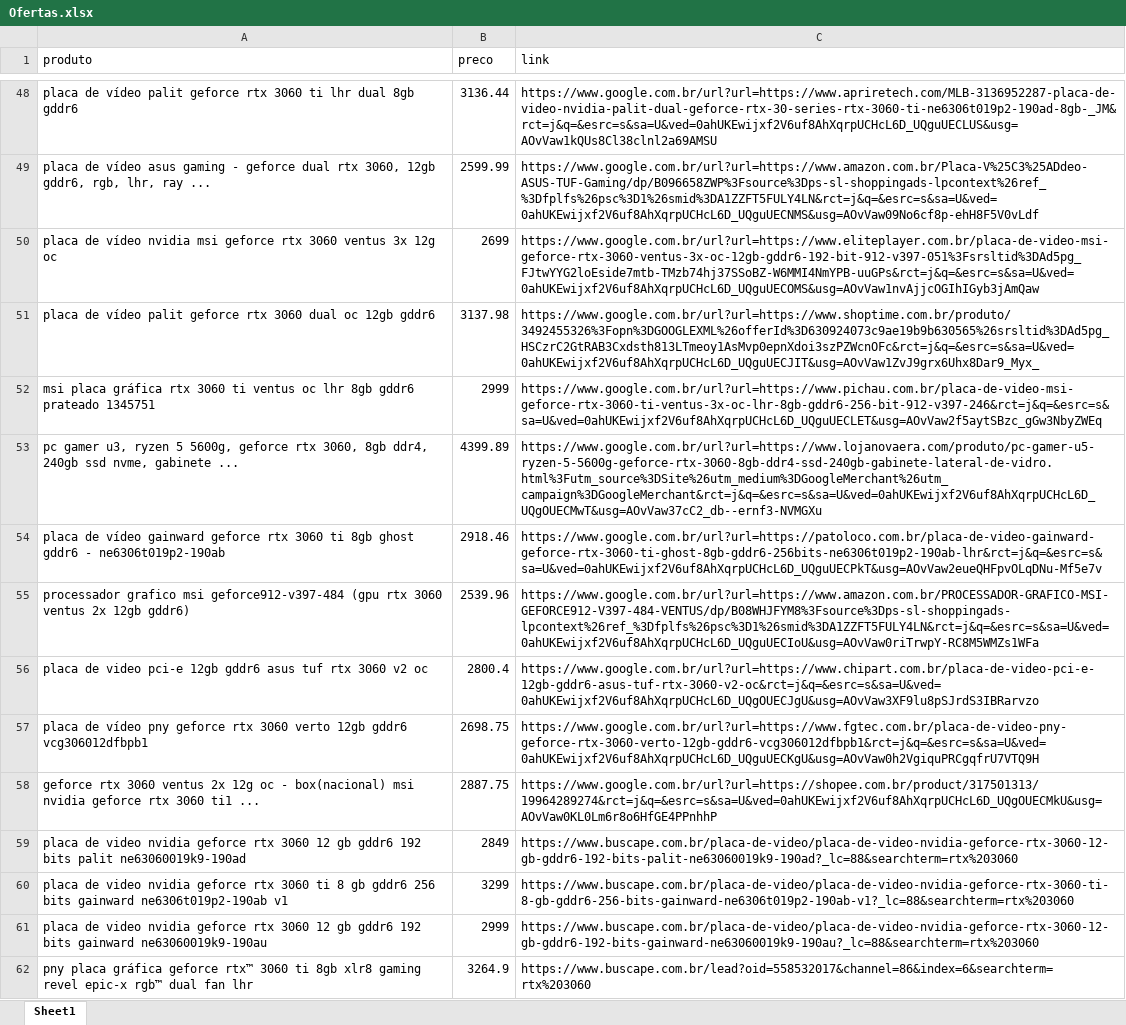
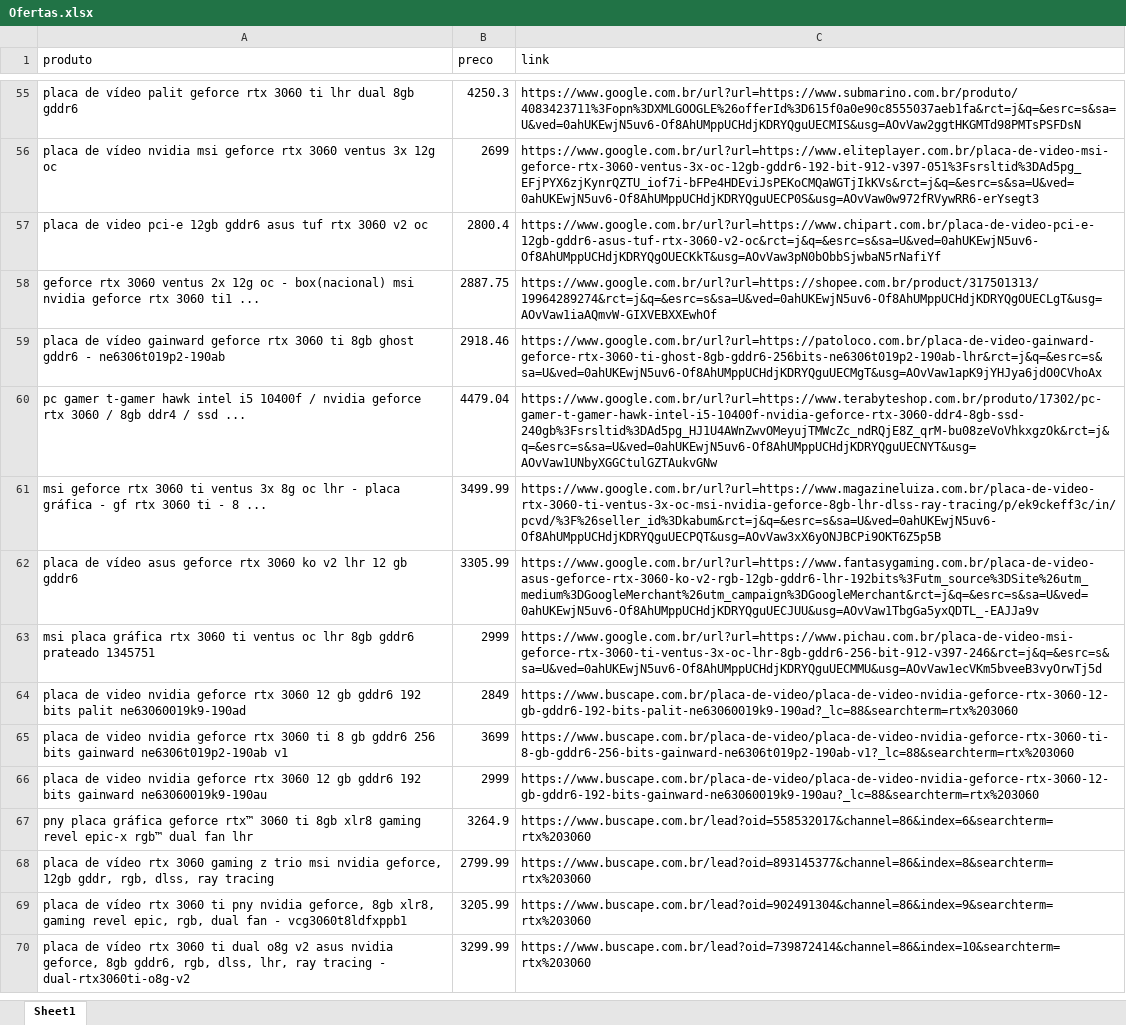
Before and after one commit to vincenzofadda/selenium-automacao-web, an Excel workbook: Ofertas.xlsx, sheet Sheet1, drawn as a sheet; only a part is shown, gaps mark what is left out; the shorter side is filled out with more unchanged rows; values as stored, in another font and other column widths than the file's, no cell formats; removed rows and columns are numbered as before the commit, all else as after; the diff covers the shown part only; the diff names each change by its address in the sheet, - before the commit and + after, or states it on an @@ line.

```diff
--- a/Ofertas.xlsx (sheet Sheet1)
+++ b/Ofertas.xlsx (sheet Sheet1)
-B55 (preco): 3136.44
+B55 (preco): 4250.3
-C55 (link): https://www.google.com.br/url?url=https://www.apriretech.com/MLB-3136952287-placa-de-video-nvidia-palit-dual-geforce-rtx-30-series-rtx-3060-ti-ne6306t019p2-190ad-8gb-_JM&rct=j&q=&esrc=s&sa=U&ved=0ahUKEwijxf2V6uf8AhXqrpUCHcL6D_UQguUECLUS&usg=AOvVaw1kQUs8Cl38clnl2a69AMSU
+C55 (link): https://www.google.com.br/url?url=https://www.submarino.com.br/produto/4083423711%3Fopn%3DXMLGOOGLE%26offerId%3D615f0a0e90c8555037aeb1fa&rct=j&q=&esrc=s&sa=U&ved=0ahUKEwjN5uv6-Of8AhUMppUCHdjKDRYQguUECMIS&usg=AOvVaw2ggtHKGMTd98PMTsPSFDsN
-row 49: placa de vídeo asus gaming - geforce dual rtx 3060, 12gb gddr6, rgb, lhr, ray ... | 2599.99 | https://www.google.com.br/url?url=https://www.amazon.com.br/Placa-V%25C3%25ADdeo-ASUS-TUF-Gaming/dp/B096658ZWP%3Fsource%3Dps-sl-shoppingads-lpcontext%26ref_%3Dfplfs%26psc%3D1%26smid%3DA1ZZFT5FULY4LN&rct=j&q=&esrc=s&sa=U&ved=0ahUKEwijxf2V6uf8AhXqrpUCHcL6D_UQguUECNMS&usg=AOvVaw09No6cf8p-ehH8F5V0vLdf
-C56 (link): https://www.google.com.br/url?url=https://www.eliteplayer.com.br/placa-de-video-msi-geforce-rtx-3060-ventus-3x-oc-12gb-gddr6-192-bit-912-v397-051%3Fsrsltid%3DAd5pg_FJtwYYG2loEside7mtb-TMzb74hj37SSoBZ-W6MMI4NmYPB-uuGPs&rct=j&q=&esrc=s&sa=U&ved=0ahUKEwijxf2V6uf8AhXqrpUCHcL6D_UQguUECOMS&usg=AOvVaw1nvAjjcOGIhIGyb3jAmQaw
+C56 (link): https://www.google.com.br/url?url=https://www.eliteplayer.com.br/placa-de-video-msi-geforce-rtx-3060-ventus-3x-oc-12gb-gddr6-192-bit-912-v397-051%3Fsrsltid%3DAd5pg_EFjPYX6zjKynrQZTU_iof7i-bFPe4HDEviJsPEKoCMQaWGTjIkKVs&rct=j&q=&esrc=s&sa=U&ved=0ahUKEwjN5uv6-Of8AhUMppUCHdjKDRYQguUECP0S&usg=AOvVaw0w972fRVywRR6-erYsegt3
-row 51: placa de vídeo palit geforce rtx 3060 dual oc 12gb gddr6 | 3137.98 | https://www.google.com.br/url?url=https://www.shoptime.com.br/produto/3492455326%3Fopn%3DGOOGLEXML%26offerId%3D630924073c9ae19b9b630565%26srsltid%3DAd5pg_HSCzrC2GtRAB3Cxdsth813LTmeoy1AsMvp0epnXdoi3szPZWcnOFc&rct=j&q=&esrc=s&sa=U&ved=0ahUKEwijxf2V6uf8AhXqrpUCHcL6D_UQguUECJIT&usg=AOvVaw1ZvJ9grx6Uhx8Dar9_Myx_
-row 52: msi placa gráfica rtx 3060 ti ventus oc lhr 8gb gddr6 prateado 1345751 | 2999 | https://www.google.com.br/url?url=https://www.pichau.com.br/placa-de-video-msi-geforce-rtx-3060-ti-ventus-3x-oc-lhr-8gb-gddr6-256-bit-912-v397-246&rct=j&q=&esrc=s&sa=U&ved=0ahUKEwijxf2V6uf8AhXqrpUCHcL6D_UQguUECLET&usg=AOvVaw2f5aytSBzc_gGw3NbyZWEq
-row 53: pc gamer u3, ryzen 5 5600g, geforce rtx 3060, 8gb ddr4, 240gb ssd nvme, gabinete ... | 4399.89 | https://www.google.com.br/url?url=https://www.lojanovaera.com/produto/pc-gamer-u5-ryzen-5-5600g-geforce-rtx-3060-8gb-ddr4-ssd-240gb-gabinete-lateral-de-vidro.html%3Futm_source%3DSite%26utm_medium%3DGoogleMerchant%26utm_campaign%3DGoogleMerchant&rct=j&q=&esrc=s&sa=U&ved=0ahUKEwijxf2V6uf8AhXqrpUCHcL6D_UQgOUECMwT&usg=AOvVaw37cC2_db--ernf3-NVMGXu
-row 54: placa de vídeo gainward geforce rtx 3060 ti 8gb ghost gddr6 - ne6306t019p2-190ab | 2918.46 | https://www.google.com.br/url?url=https://patoloco.com.br/placa-de-video-gainward-geforce-rtx-3060-ti-ghost-8gb-gddr6-256bits-ne6306t019p2-190ab-lhr&rct=j&q=&esrc=s&sa=U&ved=0ahUKEwijxf2V6uf8AhXqrpUCHcL6D_UQguUECPkT&usg=AOvVaw2eueQHFpvOLqDNu-Mf5e7v
-row 55: processador grafico msi geforce912-v397-484 (gpu rtx 3060 ventus 2x 12gb gddr6) | 2539.96 | https://www.google.com.br/url?url=https://www.amazon.com.br/PROCESSADOR-GRAFICO-MSI-GEFORCE912-V397-484-VENTUS/dp/B08WHJFYM8%3Fsource%3Dps-sl-shoppingads-lpcontext%26ref_%3Dfplfs%26psc%3D1%26smid%3DA1ZZFT5FULY4LN&rct=j&q=&esrc=s&sa=U&ved=0ahUKEwijxf2V6uf8AhXqrpUCHcL6D_UQguUECIoU&usg=AOvVaw0riTrwpY-RC8M5WMZs1WFa
-C57 (link): https://www.google.com.br/url?url=https://www.chipart.com.br/placa-de-video-pci-e-12gb-gddr6-asus-tuf-rtx-3060-v2-oc&rct=j&q=&esrc=s&sa=U&ved=0ahUKEwijxf2V6uf8AhXqrpUCHcL6D_UQgOUECJgU&usg=AOvVaw3XF9lu8pSJrdS3IBRarvzo
+C57 (link): https://www.google.com.br/url?url=https://www.chipart.com.br/placa-de-video-pci-e-12gb-gddr6-asus-tuf-rtx-3060-v2-oc&rct=j&q=&esrc=s&sa=U&ved=0ahUKEwjN5uv6-Of8AhUMppUCHdjKDRYQgOUECKkT&usg=AOvVaw3pN0bObbSjwbaN5rNafiYf
-row 57: placa de vídeo pny geforce rtx 3060 verto 12gb gddr6 vcg306012dfbpb1 | 2698.75 | https://www.google.com.br/url?url=https://www.fgtec.com.br/placa-de-video-pny-geforce-rtx-3060-verto-12gb-gddr6-vcg306012dfbpb1&rct=j&q=&esrc=s&sa=U&ved=0ahUKEwijxf2V6uf8AhXqrpUCHcL6D_UQguUECKgU&usg=AOvVaw0h2VgiquPRCgqfrU7VTQ9H
-C58 (link): https://www.google.com.br/url?url=https://shopee.com.br/product/317501313/19964289274&rct=j&q=&esrc=s&sa=U&ved=0ahUKEwijxf2V6uf8AhXqrpUCHcL6D_UQgOUECMkU&usg=AOvVaw0KL0Lm6r8o6HfGE4PPnhhP
+C58 (link): https://www.google.com.br/url?url=https://shopee.com.br/product/317501313/19964289274&rct=j&q=&esrc=s&sa=U&ved=0ahUKEwjN5uv6-Of8AhUMppUCHdjKDRYQgOUECLgT&usg=AOvVaw1iaAQmvW-GIXVEBXXEwhOf
+row 59: placa de vídeo gainward geforce rtx 3060 ti 8gb ghost gddr6 - ne6306t019p2-190ab | 2918.46 | https://www.google.com.br/url?url=https://patoloco.com.br/placa-de-video-gainward-geforce-rtx-3060-ti-ghost-8gb-gddr6-256bits-ne6306t019p2-190ab-lhr&rct=j&q=&esrc=s&sa=U&ved=0ahUKEwjN5uv6-Of8AhUMppUCHdjKDRYQguUECMgT&usg=AOvVaw1apK9jYHJya6jdO0CVhoAx
+row 60: pc gamer t-gamer hawk intel i5 10400f / nvidia geforce rtx 3060 / 8gb ddr4 / ssd ... | 4479.04 | https://www.google.com.br/url?url=https://www.terabyteshop.com.br/produto/17302/pc-gamer-t-gamer-hawk-intel-i5-10400f-nvidia-geforce-rtx-3060-ddr4-8gb-ssd-240gb%3Fsrsltid%3DAd5pg_HJ1U4AWnZwvOMeyujTMWcZc_ndRQjE8Z_qrM-bu08zeVoVhkxgzOk&rct=j&q=&esrc=s&sa=U&ved=0ahUKEwjN5uv6-Of8AhUMppUCHdjKDRYQguUECNYT&usg=AOvVaw1UNbyXGGCtulGZTAukvGNw
+row 61: msi geforce rtx 3060 ti ventus 3x 8g oc lhr - placa gráfica - gf rtx 3060 ti - 8 ... | 3499.99 | https://www.google.com.br/url?url=https://www.magazineluiza.com.br/placa-de-video-rtx-3060-ti-ventus-3x-oc-msi-nvidia-geforce-8gb-lhr-dlss-ray-tracing/p/ek9ckeff3c/in/pcvd/%3F%26seller_id%3Dkabum&rct=j&q=&esrc=s&sa=U&ved=0ahUKEwjN5uv6-Of8AhUMppUCHdjKDRYQguUECPQT&usg=AOvVaw3xX6yONJBCPi9OKT6Z5p5B
+row 62: placa de vídeo asus geforce rtx 3060 ko v2 lhr 12 gb gddr6 | 3305.99 | https://www.google.com.br/url?url=https://www.fantasygaming.com.br/placa-de-video-asus-geforce-rtx-3060-ko-v2-rgb-12gb-gddr6-lhr-192bits%3Futm_source%3DSite%26utm_medium%3DGoogleMerchant%26utm_campaign%3DGoogleMerchant&rct=j&q=&esrc=s&sa=U&ved=0ahUKEwjN5uv6-Of8AhUMppUCHdjKDRYQguUECJUU&usg=AOvVaw1TbgGa5yxQDTL_-EAJJa9v
+row 63: msi placa gráfica rtx 3060 ti ventus oc lhr 8gb gddr6 prateado 1345751 | 2999 | https://www.google.com.br/url?url=https://www.pichau.com.br/placa-de-video-msi-geforce-rtx-3060-ti-ventus-3x-oc-lhr-8gb-gddr6-256-bit-912-v397-246&rct=j&q=&esrc=s&sa=U&ved=0ahUKEwjN5uv6-Of8AhUMppUCHdjKDRYQguUECMMU&usg=AOvVaw1ecVKm5bveeB3vyOrwTj5d
-B65 (preco): 3299
+B65 (preco): 3699
```
Also changed, not shown: 23 added rows, 16 removed rows and 30 edited cells elsewhere in this sheet, cell formats, 1 other file.
